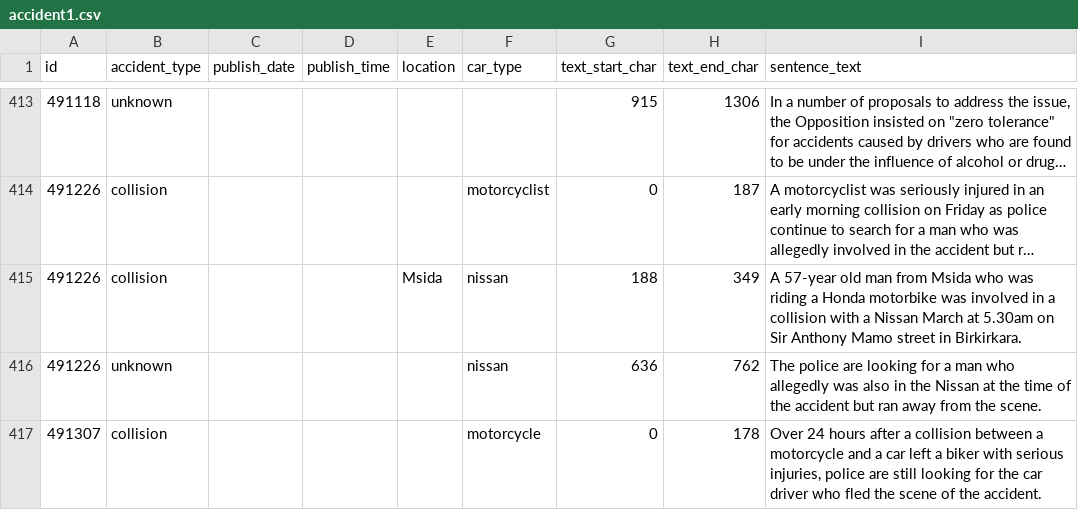
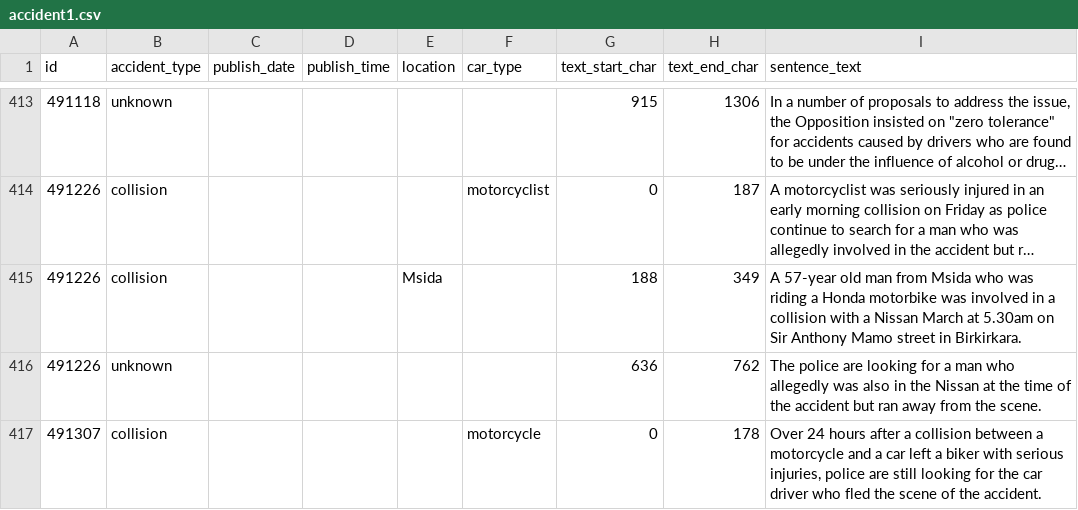
Before and after one commit to Alan-Grech295/ics5110-news-analysis, a CSV file: accident1.csv, drawn as a sheet; only a part is shown, gaps mark what is left out; long unchanged cells end in …; the diff covers the shown part only; the diff names each change by its address in the sheet, - before the commit and + after, or states it on an @@ line.

Commit message:
accident-data added

```diff
--- a/accident1.csv
+++ b/accident1.csv
-F415:F416 (car_type): nissan
+F415:F416 (car_type): (empty)
```
Also changed, not shown: 10 edited cells elsewhere in this file, 3 other files.
